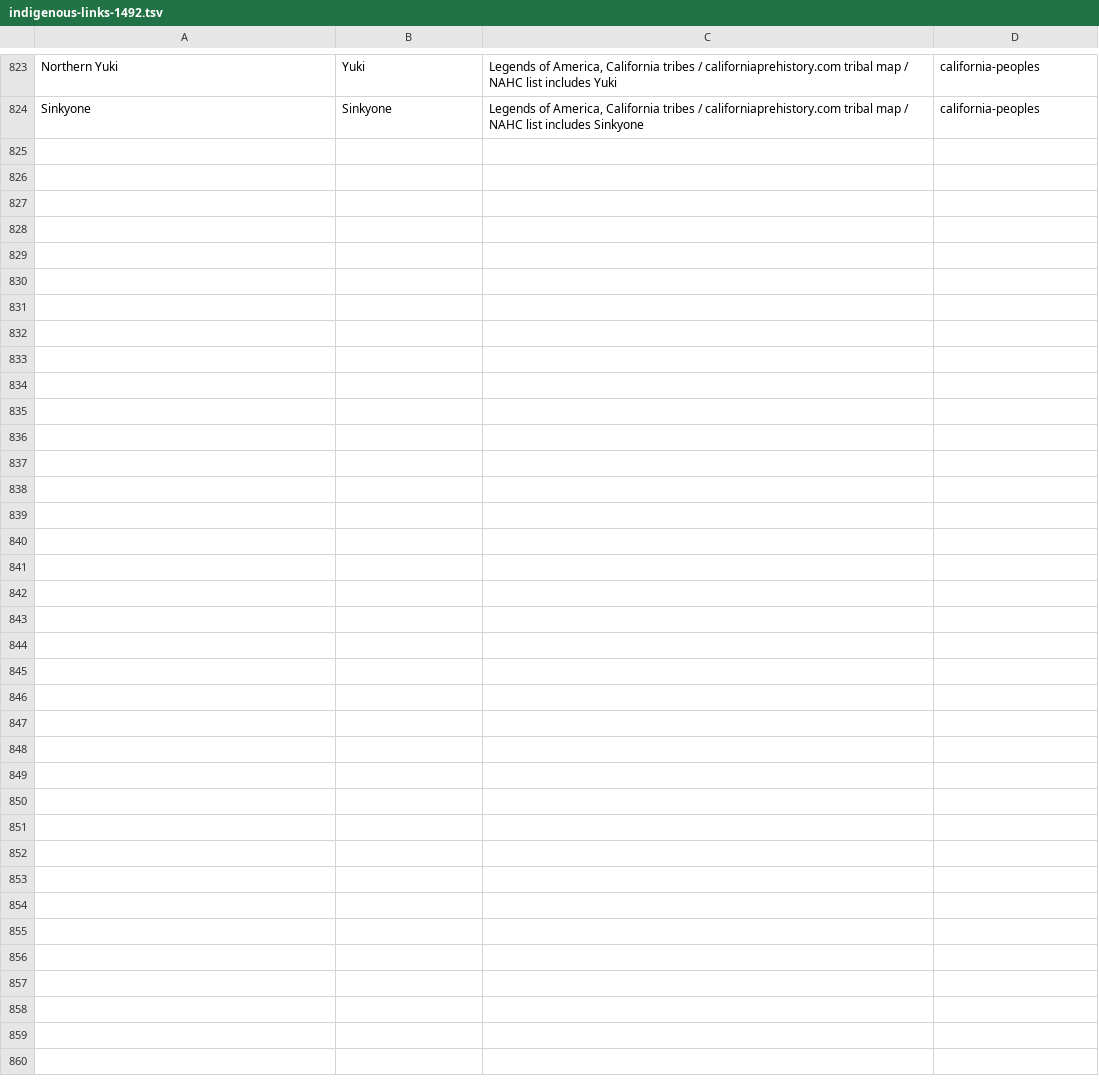
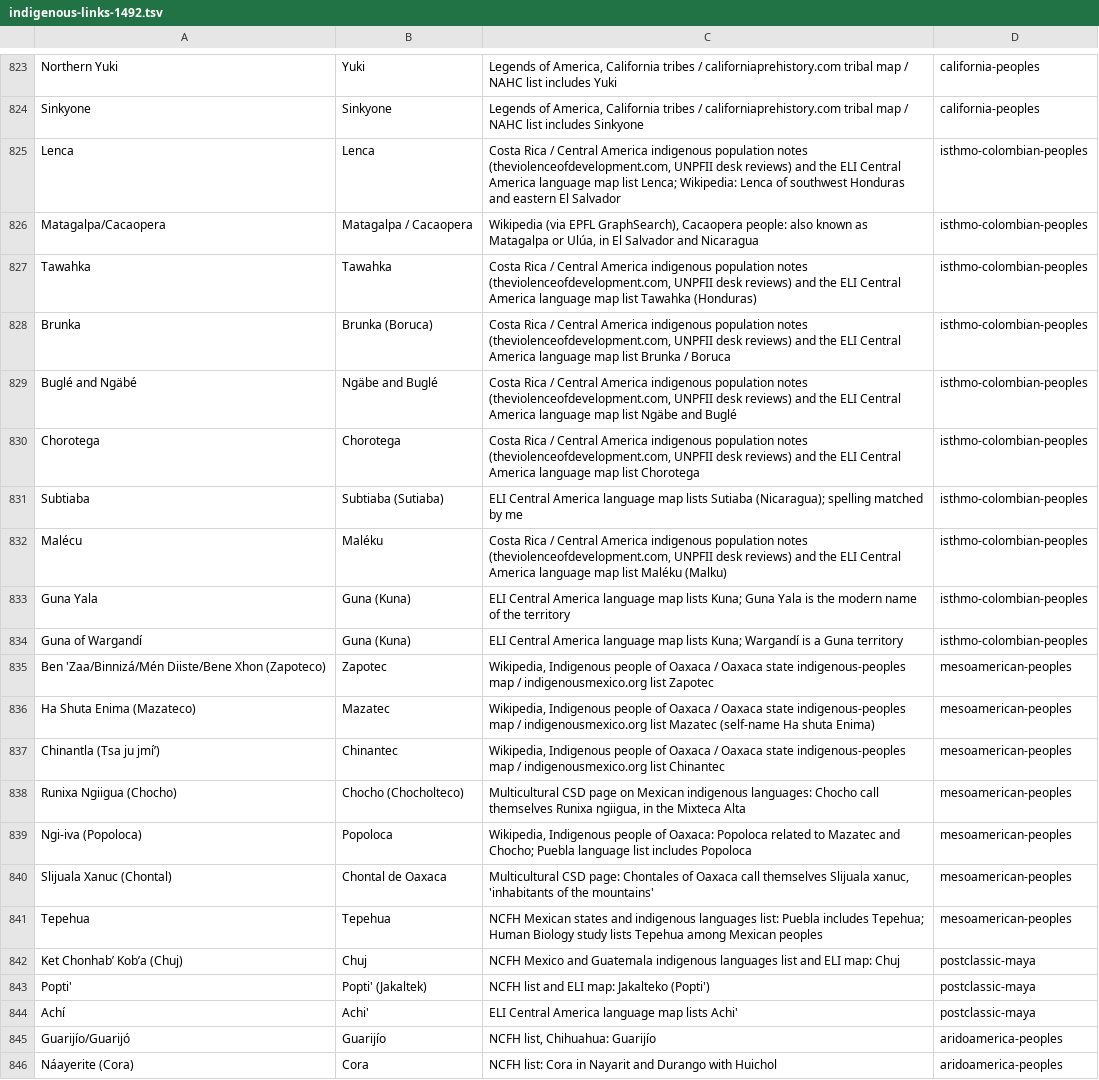
Before and after one commit to fuweitung/history-globe, a TSV file: scripts/indigenous-links-1492.tsv, drawn as a sheet; only a part is shown, gaps mark what is left out; the diff names each change by its address in the sheet, - before the commit and + after, or states it on an @@ line.

```diff
--- a/scripts/indigenous-links-1492.tsv
+++ b/scripts/indigenous-links-1492.tsv
+row 825: Lenca | Lenca | Costa Rica / Central America indigenous population notes (theviolenceofdevelopment.com, UNPFII desk reviews) and the ELI Central America language map list Lenca; Wikipedia: Lenca of southwest Honduras and eastern El Salvador | isthmo-colombian-peoples
+row 826: Matagalpa/Cacaopera | Matagalpa / Cacaopera | Wikipedia (via EPFL GraphSearch), Cacaopera people: also known as Matagalpa or Ulúa, in El Salvador and Nicaragua | isthmo-colombian-peoples
+row 827: Tawahka | Tawahka | Costa Rica / Central America indigenous population notes (theviolenceofdevelopment.com, UNPFII desk reviews) and the ELI Central America language map list Tawahka (Honduras) | isthmo-colombian-peoples
+row 828: Brunka | Brunka (Boruca) | Costa Rica / Central America indigenous population notes (theviolenceofdevelopment.com, UNPFII desk reviews) and the ELI Central America language map list Brunka / Boruca | isthmo-colombian-peoples
+row 829: Buglé and Ngäbé | Ngäbe and Buglé | Costa Rica / Central America indigenous population notes (theviolenceofdevelopment.com, UNPFII desk reviews) and the ELI Central America language map list Ngäbe and Buglé | isthmo-colombian-peoples
+row 830: Chorotega | Chorotega | Costa Rica / Central America indigenous population notes (theviolenceofdevelopment.com, UNPFII desk reviews) and the ELI Central America language map list Chorotega | isthmo-colombian-peoples
+row 831: Subtiaba | Subtiaba (Sutiaba) | ELI Central America language map lists Sutiaba (Nicaragua); spelling matched by me | isthmo-colombian-peoples
+row 832: Malécu | Maléku | Costa Rica / Central America indigenous population notes (theviolenceofdevelopment.com, UNPFII desk reviews) and the ELI Central America language map list Maléku (Malku) | isthmo-colombian-peoples
+row 833: Guna Yala | Guna (Kuna) | ELI Central America language map lists Kuna; Guna Yala is the modern name of the territory | isthmo-colombian-peoples
+row 834: Guna of Wargandí | Guna (Kuna) | ELI Central America language map lists Kuna; Wargandí is a Guna territory | isthmo-colombian-peoples
+row 835: Ben 'Zaa/Binnizá/Mén Diiste/Bene Xhon (Zapoteco) | Zapotec | Wikipedia, Indigenous people of Oaxaca / Oaxaca state indigenous-peoples map / indigenousmexico.org list Zapotec | mesoamerican-peoples
+row 836: Ha Shuta Enima (Mazateco) | Mazatec | Wikipedia, Indigenous people of Oaxaca / Oaxaca state indigenous-peoples map / indigenousmexico.org list Mazatec (self-name Ha shuta Enima) | mesoamerican-peoples
+row 837: Chinantla (Tsa ju jmí’) | Chinantec | Wikipedia, Indigenous people of Oaxaca / Oaxaca state indigenous-peoples map / indigenousmexico.org list Chinantec | mesoamerican-peoples
+row 838: Runixa Ngiigua (Chocho) | Chocho (Chocholteco) | Multicultural CSD page on Mexican indigenous languages: Chocho call themselves Runixa ngiigua, in the Mixteca Alta | mesoamerican-peoples
+row 839: Ngi-iva (Popoloca) | Popoloca | Wikipedia, Indigenous people of Oaxaca: Popoloca related to Mazatec and Chocho; Puebla language list includes Popoloca | mesoamerican-peoples
+row 840: Slijuala Xanuc (Chontal) | Chontal de Oaxaca | Multicultural CSD page: Chontales of Oaxaca call themselves Slijuala xanuc, 'inhabitants of the mountains' | mesoamerican-peoples
+row 841: Tepehua | Tepehua | NCFH Mexican states and indigenous languages list: Puebla includes Tepehua; Human Biology study lists Tepehua among Mexican peoples | mesoamerican-peoples
+row 842: Ket Chonhab’ Kob’a (Chuj) | Chuj | NCFH Mexico and Guatemala indigenous languages list and ELI map: Chuj | postclassic-maya
+row 843: Popti' | Popti' (Jakaltek) | NCFH list and ELI map: Jakalteko (Popti') | postclassic-maya
+row 844: Achí | Achi' | ELI Central America language map lists Achi' | postclassic-maya
+row 845: Guarijío/Guarijó | Guarijío | NCFH list, Chihuahua: Guarijío | aridoamerica-peoples
+row 846: Náayerite (Cora) | Cora | NCFH list: Cora in Nayarit and Durango with Huichol | aridoamerica-peoples
```
Also changed, not shown: 6 other files.
